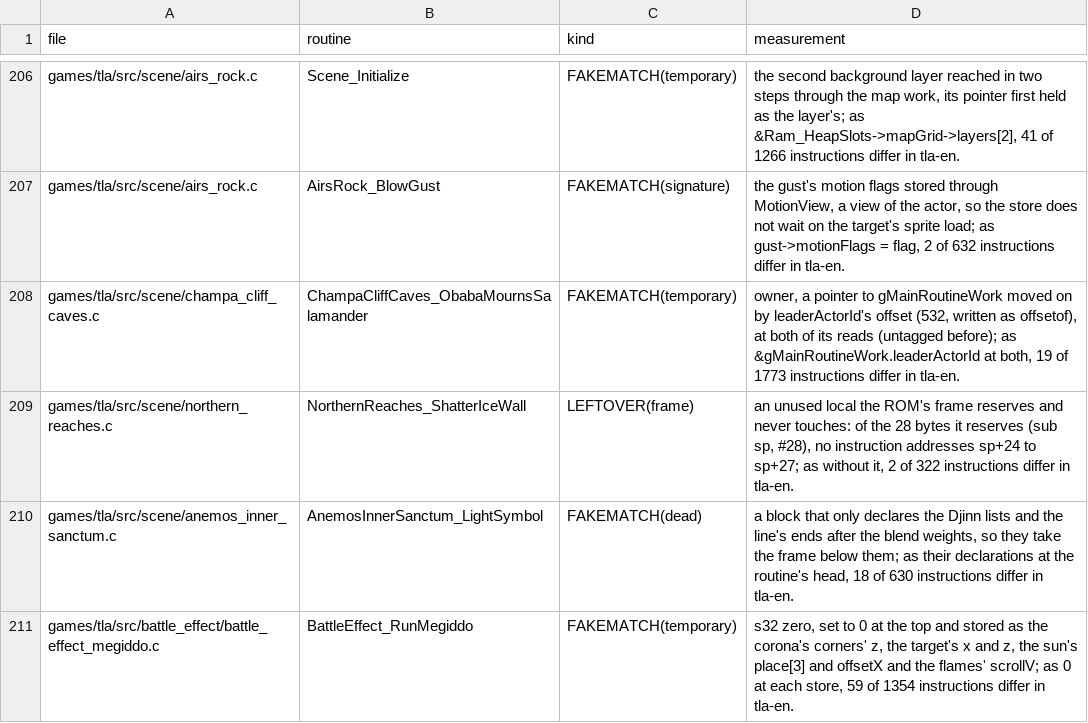
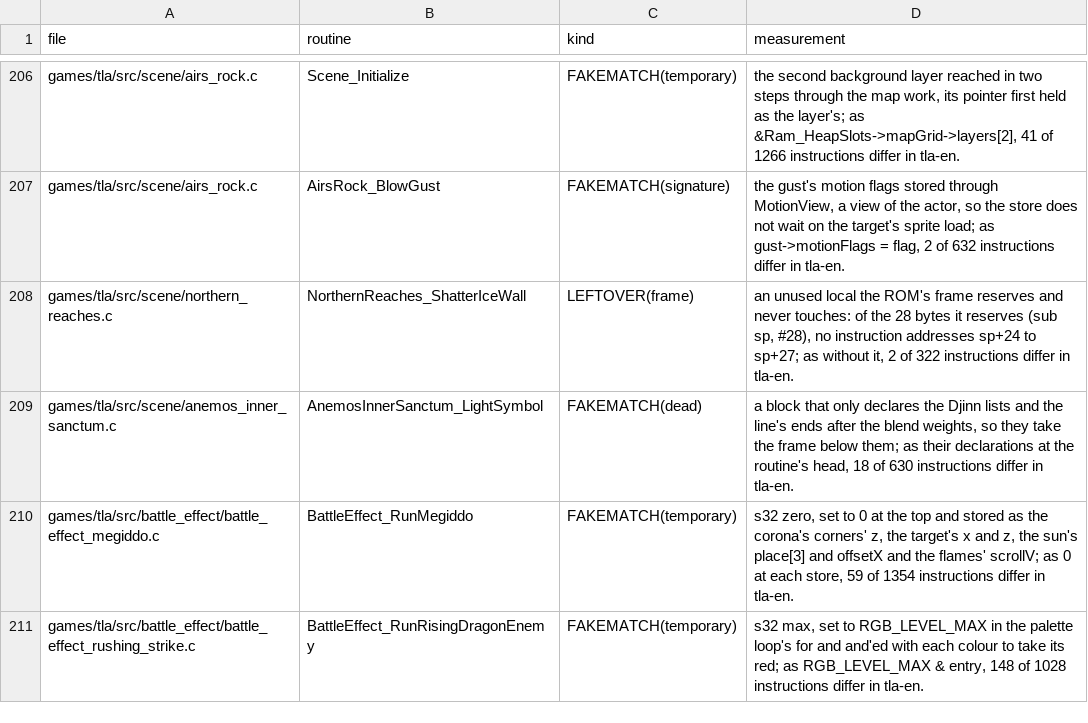
Before and after one commit to PascalPixel/alchemy-devtools, a TSV file: evidence/tla-fakematch.tsv, drawn as a sheet; only a part is shown, gaps mark what is left out; the shorter side is filled out with more unchanged rows; the diff names each change by its address in the sheet, - before the commit and + after, or states it on an @@ line.

```diff
--- a/evidence/tla-fakematch.tsv
+++ b/evidence/tla-fakematch.tsv
-row 208: games/tla/src/scene/champa_cliff_caves.c | ChampaCliffCaves_ObabaMournsSalamander | FAKEMATCH(temporary) | owner, a pointer to gMainRoutineWork moved on by leaderActorId's offset (532, written as offsetof), at both of its reads (untagged before); as &gMainRoutineWork.leaderActorId at both, 19 of 1773 instructions differ in tla-en.
```
